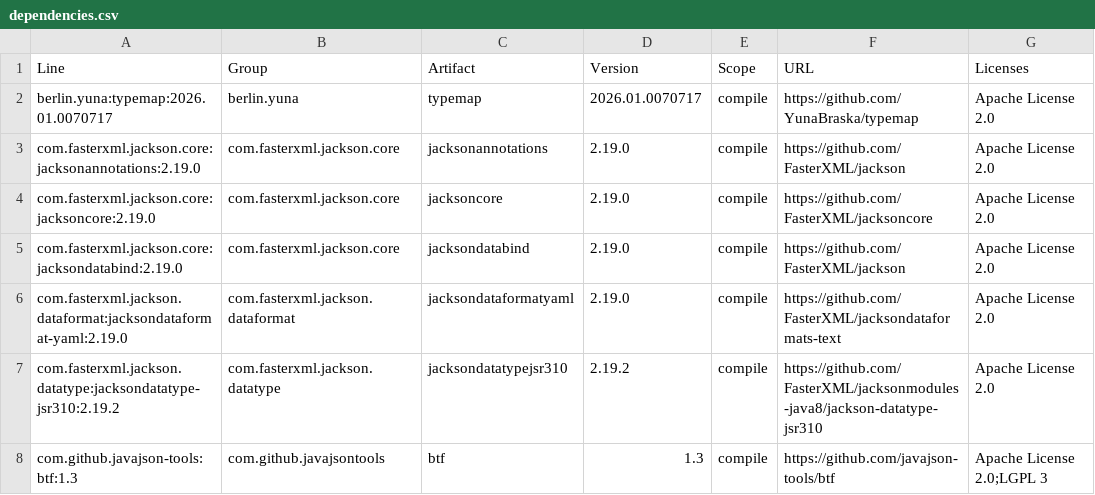
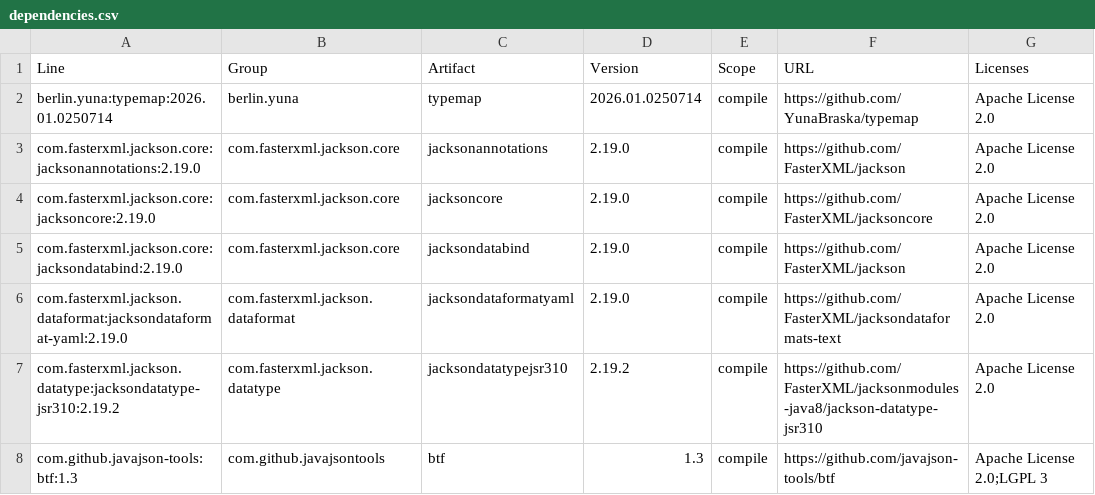
Before and after one commit to YunaBraska/api-doc-crafter, a CSV file: docs/licenses/dependencies.csv, drawn as a sheet; only a part is shown.

```diff
--- a/docs/licenses/dependencies.csv
+++ b/docs/licenses/dependencies.csv
@@ -1,3 +1,3 @@
 "Line","Group","Artifact","Version","Scope","URL","Licenses"
-"berlin.yuna:typemap:2026.01.0070717","berlin.yuna","typemap","2026.01.0070717","compile","https://github.com/YunaBraska/typemap","Apache License 2.0"
+"berlin.yuna:typemap:2026.01.0250714","berlin.yuna","typemap","2026.01.0250714","compile","https://github.com/YunaBraska/typemap","Apache License 2.0"
 "com.fasterxml.jackson.core:jacksonannotations:2.19.0","com.fasterxml.jackson.core","jacksonannotations","2.19.0","compile","https://github.com/FasterXML/jackson","Apache License 2.0"
```
Also changed, not shown: 5 other files.
